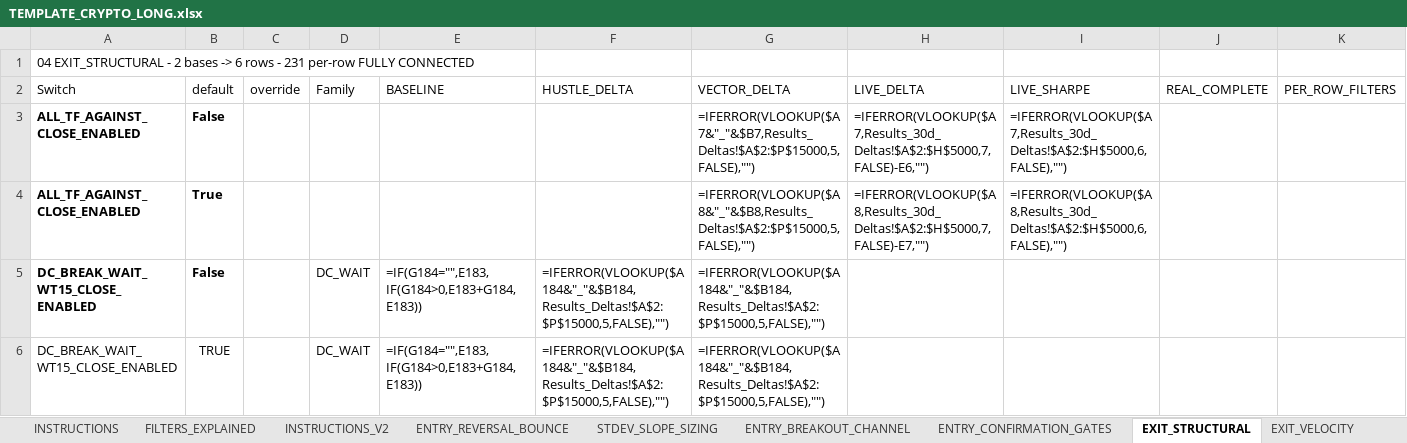
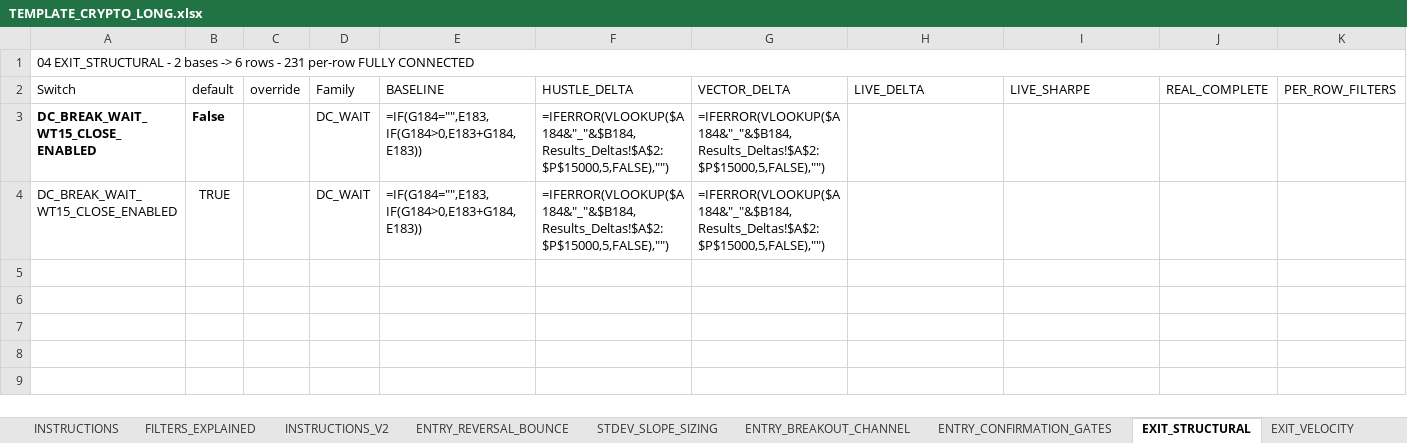
Before and after one commit to nielsvip/binance-sandbox, an Excel workbook: SPREADSHEETS/TEMPLATE_CRYPTO_LONG.xlsx, sheet EXIT_STRUCTURAL, drawn as a sheet; only a part is shown; values as stored, in another font and other column widths than the file's, no borders; formulas without a stored value are shown as written; rows hold the shown columns only; the diff names each change by its address in the sheet, - before the commit and + after, or states it on an @@ line.

```diff
--- a/SPREADSHEETS/TEMPLATE_CRYPTO_LONG.xlsx (sheet EXIT_STRUCTURAL)
+++ b/SPREADSHEETS/TEMPLATE_CRYPTO_LONG.xlsx (sheet EXIT_STRUCTURAL)
+A1:IL1 merged
-row 3: ALL_TF_AGAINST_CLOSE_ENABLED | False |  |  |  |  | =IFERROR(VLOOKUP($A7&"_"&$B7,Results_Deltas!$A$2:$P$15000,5,FALSE),"") | =IFERROR(VLOOKUP($A7,Results_30d_Deltas!$A$2:$H$5000,7,FALSE)-E6,"") | =IFERROR(VLOOKUP($A7,Results_30d_Deltas!$A$2:$H$5000,6,FALSE),"")
-row 4: ALL_TF_AGAINST_CLOSE_ENABLED | True |  |  |  |  | =IFERROR(VLOOKUP($A8&"_"&$B8,Results_Deltas!$A$2:$P$15000,5,FALSE),"") | =IFERROR(VLOOKUP($A8,Results_30d_Deltas!$A$2:$H$5000,7,FALSE)-E7,"") | =IFERROR(VLOOKUP($A8,Results_30d_Deltas!$A$2:$H$5000,6,FALSE),"")
```
Also changed, not shown: sheet GLOBAL_RISK_GATES, sheet FILTER_DICTIONARY_V2, sheet ENTRY_REVERSAL_BOUNCE, sheet REDUCE_PROFIT_LOCK, sheet REDUCE_SIGNAL_RATER, sheet EXIT_VELOCITY, 8 more sheets, SPREADSHEETS/TEMPLATE.xlsx, SPREADSHEETS/TEMPLATE_CRYPTO_SHORT.xlsx, 45 other files.
